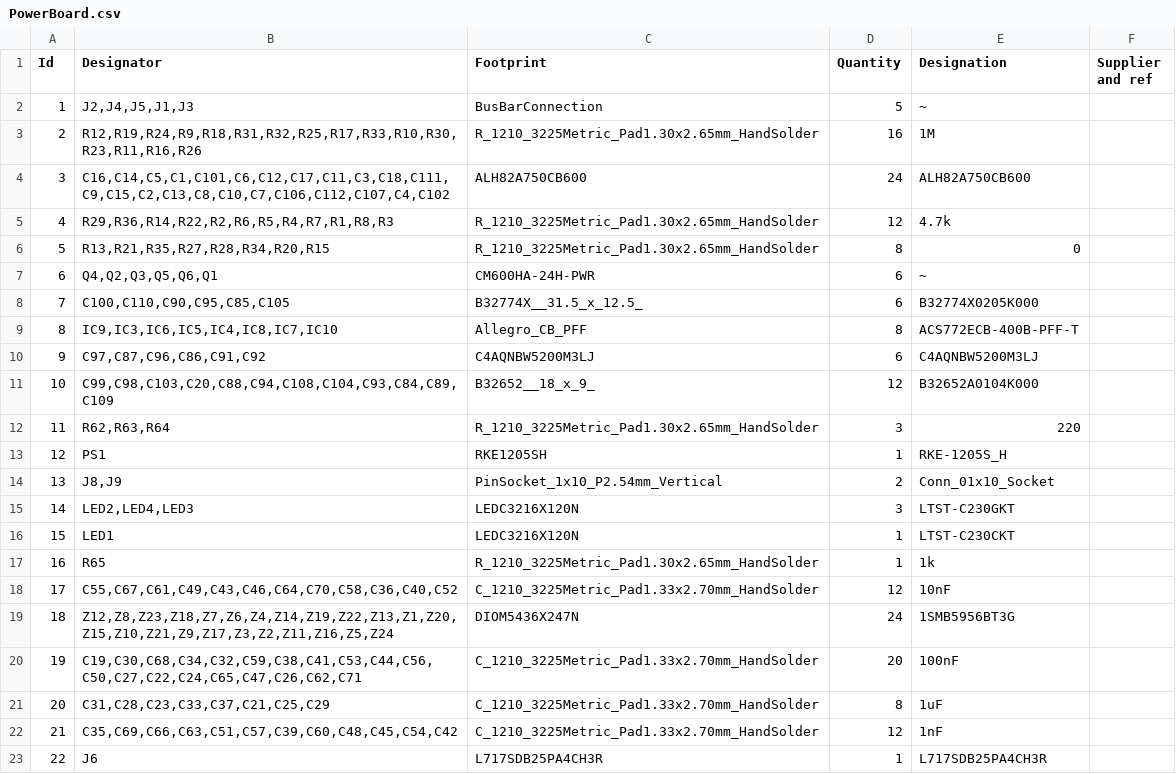
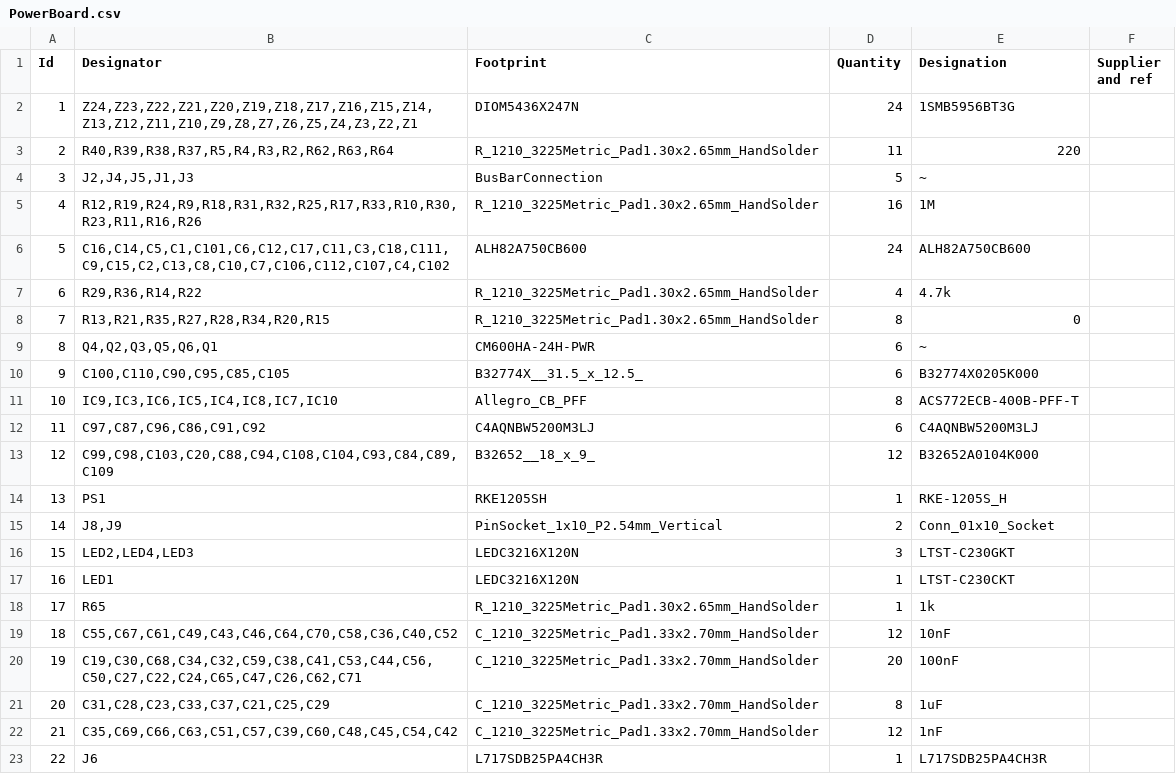
Before and after one commit to datacrystals/TractionInverterV3, a CSV file: Boards/PowerBoard/Fab/PowerBoard.csv, drawn as a sheet; removed rows and columns are numbered as before the commit, all else as after; the diff names each change by its address in the sheet, - before the commit and + after, or states it on an @@ line.

Commit message:
Finalize Boards

```diff
--- a/Boards/PowerBoard/Fab/PowerBoard.csv
+++ b/Boards/PowerBoard/Fab/PowerBoard.csv
+row 2: 1 | Z24,Z23,Z22,Z21,Z20,Z19,Z18,Z17,Z16,Z15,Z14,Z13,Z12,Z11,Z10,Z9,Z8,Z7,Z6,Z5,Z4,Z3,Z2,Z1 | DIOM5436X247N | 24 | 1SMB5956BT3G
+row 3: 2 | R40,R39,R38,R37,R5,R4,R3,R2,R62,R63,R64 | R_1210_3225Metric_Pad1.30x2.65mm_HandSolder | 11 | 220
@@ column A (Id) renumbered between rows 4 and 19 @@
-B7 (Designator): R29,R36,R14,R22,R2,R6,R5,R4,R7,R1,R8,R3
+B7 (Designator): R29,R36,R14,R22
-D7 (Quantity): 12
+D7 (Quantity): 4
-row 12: 11 | R62,R63,R64 | R_1210_3225Metric_Pad1.30x2.65mm_HandSolder | 3 | 220
-row 19: 18 | Z12,Z8,Z23,Z18,Z7,Z6,Z4,Z14,Z19,Z22,Z13,Z1,Z20,Z15,Z10,Z21,Z9,Z17,Z3,Z2,Z11,Z16,Z5,Z24 | DIOM5436X247N | 24 | 1SMB5956BT3G
```
Also changed, not shown: 42 other files.
